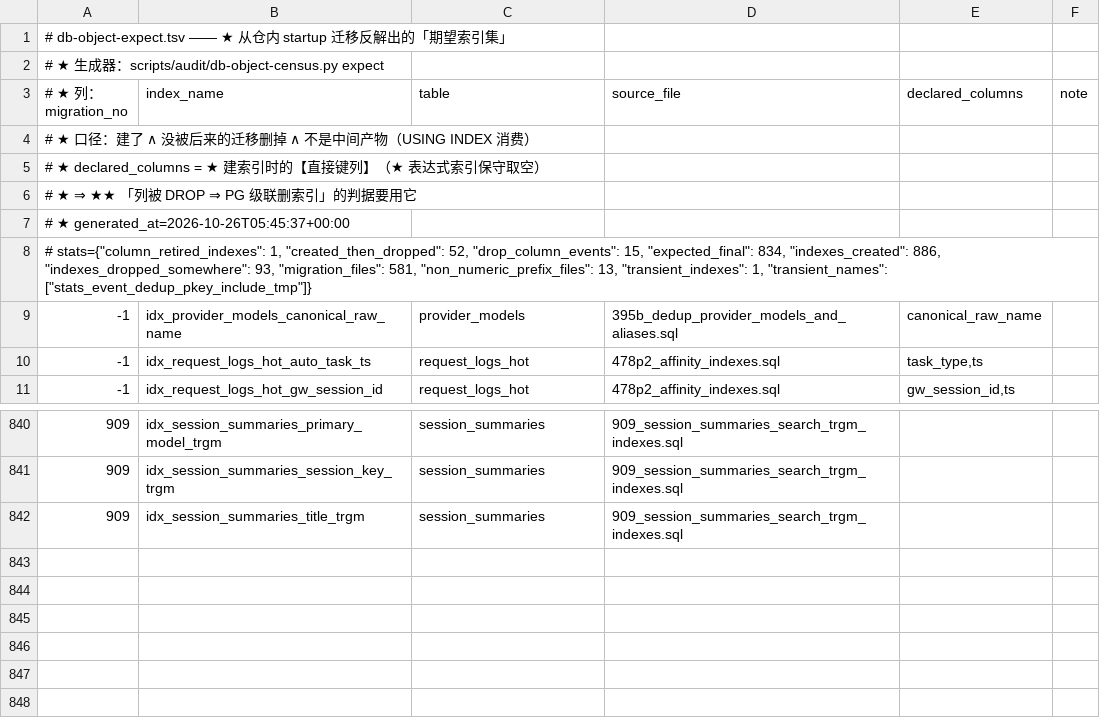
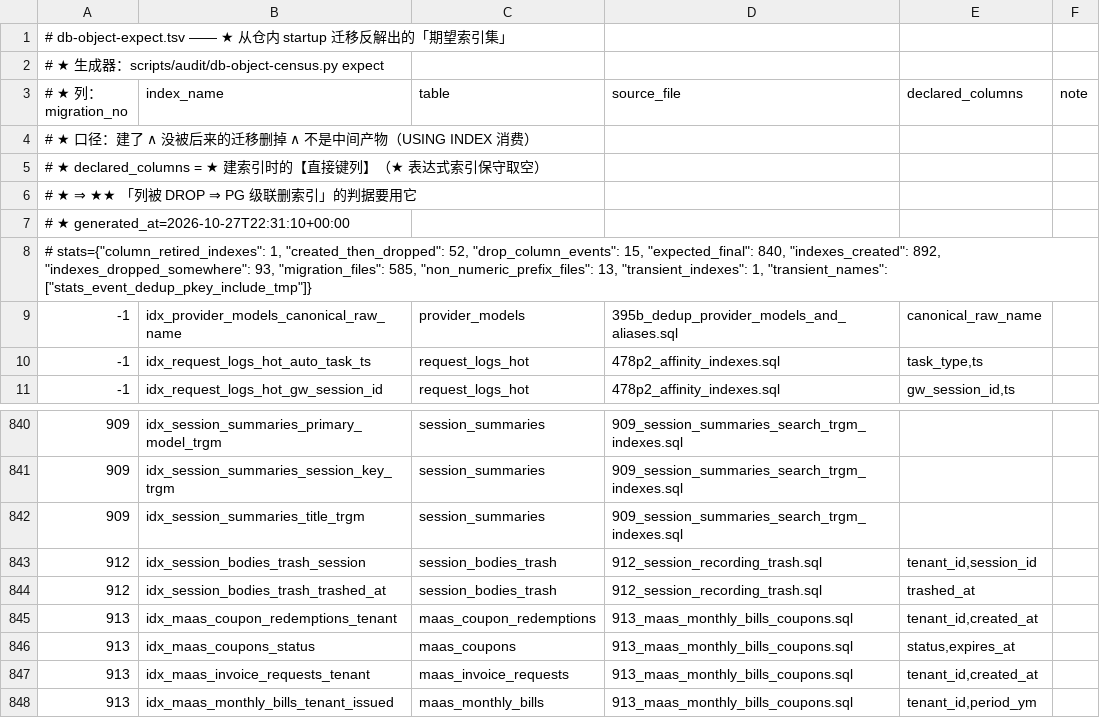
Before and after one commit to halfking/ai-native-gateway-core, a TSV file: scripts/audit/asset/db-object-expect.tsv, drawn as a sheet; only a part is shown, gaps mark what is left out.

```diff
--- a/scripts/audit/asset/db-object-expect.tsv
+++ b/scripts/audit/asset/db-object-expect.tsv
@@ -6,4 +6,4 @@
 # ★   ⇒ ★★ 「列被 DROP ⇒ PG 级联删索引」的判据要用它
-# ★ generated_at=2026-10-26T05:45:37+00:00
-# stats={"column_retired_indexes": 1, "created_then_dropped": 52, "drop_column_events": 15, "expected_final": 834, "indexes_created": 886, "indexes_dropped_somewhere": 93, "migration_files": 581, "non_numeric_prefix_files": 13, "transient_indexes": 1, "transient_names": ["stats_event_dedup_pkey_include_tmp"]}
+# ★ generated_at=2026-10-27T22:31:10+00:00
+# stats={"column_retired_indexes": 1, "created_then_dropped": 52, "drop_column_events": 15, "expected_final": 840, "indexes_created": 892, "indexes_dropped_somewhere": 93, "migration_files": 585, "non_numeric_prefix_files": 13, "transient_indexes": 1, "transient_names": ["stats_event_dedup_pkey_include_tmp"]}
 -1	idx_provider_models_canonical_raw_name	provider_models	395b_dedup_provider_models_and_aliases.sql	canonical_raw_name	
@@ -842 +842,7 @@
 909	idx_session_summaries_title_trgm	session_summaries	909_session_summaries_search_trgm_indexes.sql		
+912	idx_session_bodies_trash_session	session_bodies_trash	912_session_recording_trash.sql	tenant_id,session_id	
+912	idx_session_bodies_trash_trashed_at	session_bodies_trash	912_session_recording_trash.sql	trashed_at	
+913	idx_maas_coupon_redemptions_tenant	maas_coupon_redemptions	913_maas_monthly_bills_coupons.sql	tenant_id,created_at	
+913	idx_maas_coupons_status	maas_coupons	913_maas_monthly_bills_coupons.sql	status,expires_at	
+913	idx_maas_invoice_requests_tenant	maas_invoice_requests	913_maas_monthly_bills_coupons.sql	tenant_id,created_at	
+913	idx_maas_monthly_bills_tenant_issued	maas_monthly_bills	913_maas_monthly_bills_coupons.sql	tenant_id,period_ym	
```
Also changed, not shown: scripts/audit/asset/db-object-gap-ledger.tsv, scripts/audit/asset/installer-reachability.tsv, 14 other files.
